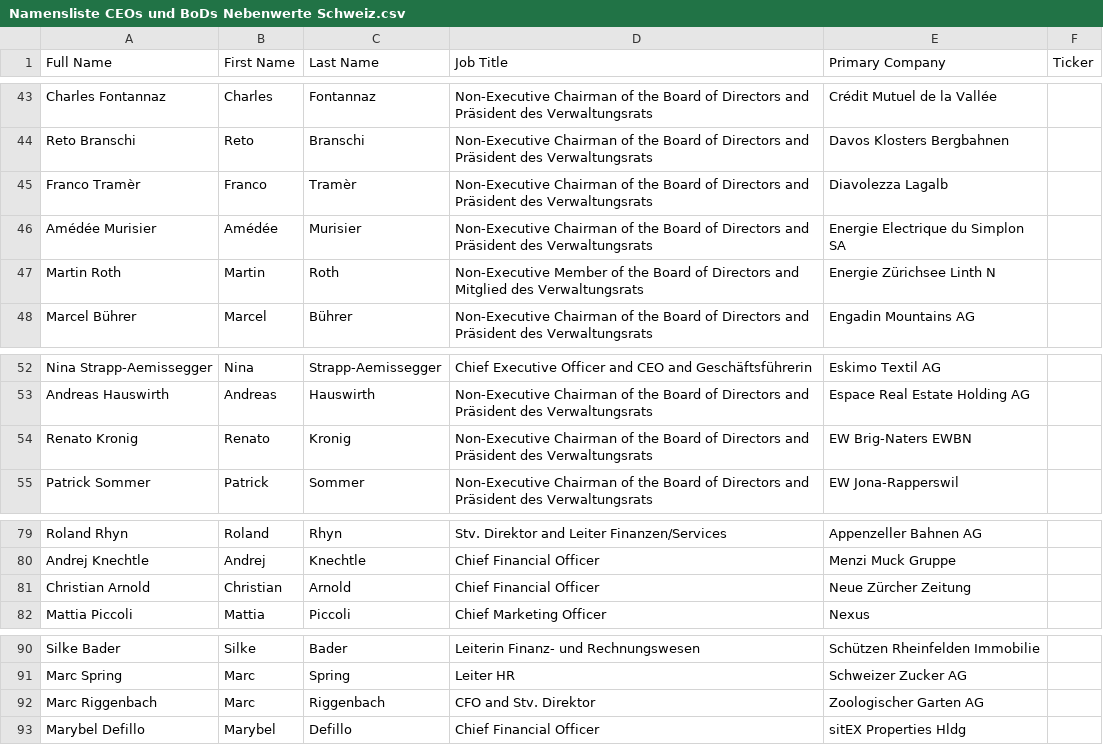
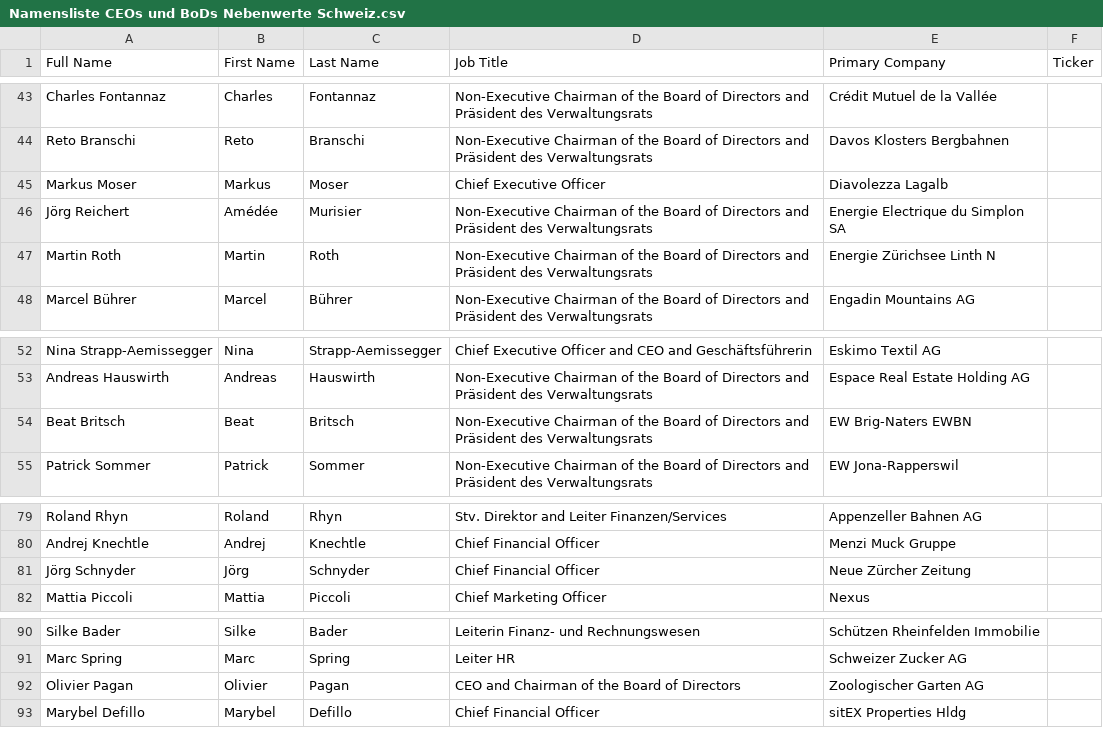
Before and after one commit to HSLU-IFZ-Competence-Center-Investments/compliance_data_set, a CSV file: Namensliste CEOs und BoDs Nebenwerte Schweiz.csv, drawn as a sheet; only a part is shown, gaps mark what is left out.

```diff
--- a/Namensliste CEOs und BoDs Nebenwerte Schweiz.csv
+++ b/Namensliste CEOs und BoDs Nebenwerte Schweiz.csv
@@ -44,5 +44,5 @@ Charles Fontannaz,Charles,Fontannaz,Non-Executive Chairman of the Board of Direc
 Reto Branschi,Reto,Branschi,Non-Executive Chairman of the Board of Directors and Präsident des Verwaltungsrats,Davos Klosters Bergbahnen,
-Franco Tramèr,Franco,Tramèr,Non-Executive Chairman of the Board of Directors and Präsident des Verwaltungsrats,Diavolezza Lagalb,
-Amédée Murisier,Amédée,Murisier,Non-Executive Chairman of the Board of Directors and Präsident des Verwaltungsrats,Energie Electrique du Simplon SA,
-Martin Roth,Martin,Roth,Non-Executive Member of the Board of Directors and Mitglied des Verwaltungsrats,Energie Zürichsee Linth N,
+Markus Moser,Markus,Moser,Chief Executive Officer,Diavolezza Lagalb,
+Jörg Reichert,Amédée,Murisier,Non-Executive Chairman of the Board of Directors and Präsident des Verwaltungsrats,Energie Electrique du Simplon SA,
+Martin Roth,Martin,Roth,Non-Executive Chairman of the Board of Directors and Präsident des Verwaltungsrats,Energie Zürichsee Linth N,
 Marcel Bührer,Marcel,Bührer,Non-Executive Chairman of the Board of Directors and Präsident des Verwaltungsrats,Engadin Mountains AG,
@@ -53,3 +53,3 @@ Nina Strapp-Aemissegger,Nina,Strapp-Aemissegger,Chief Executive Officer and CEO
 Andreas Hauswirth,Andreas,Hauswirth,Non-Executive Chairman of the Board of Directors and Präsident des Verwaltungsrats,Espace Real Estate Holding AG,
-Renato Kronig,Renato,Kronig,Non-Executive Chairman of the Board of Directors and Präsident des Verwaltungsrats,EW Brig-Naters EWBN,
+Beat Britsch,Beat,Britsch,Non-Executive Chairman of the Board of Directors and Präsident des Verwaltungsrats,EW Brig-Naters EWBN,
 Patrick Sommer,Patrick,Sommer,Non-Executive Chairman of the Board of Directors and Präsident des Verwaltungsrats,EW Jona-Rapperswil,
@@ -80,3 +80,3 @@ Roland Rhyn,Roland,Rhyn,Stv. Direktor and Leiter Finanzen/Services,Appenzeller B
 Andrej Knechtle,Andrej,Knechtle,Chief Financial Officer,Menzi Muck Gruppe,
-Christian Arnold,Christian,Arnold,Chief Financial Officer,Neue Zürcher Zeitung,
+Jörg Schnyder,Jörg,Schnyder,Chief Financial Officer,Neue Zürcher Zeitung,
 Mattia Piccoli,Mattia,Piccoli,Chief Marketing Officer,Nexus,
@@ -91,3 +91,3 @@ Silke Bader,Silke,Bader,Leiterin Finanz- und Rechnungswesen,Schützen Rheinfelde
 Marc Spring,Marc,Spring,Leiter HR,Schweizer Zucker AG,
-Marc Riggenbach,Marc,Riggenbach,CFO and Stv. Direktor,Zoologischer Garten AG,
+Olivier Pagan,Olivier,Pagan,CEO and Chairman of the Board of Directors,Zoologischer Garten AG,
 Marybel Defillo,Marybel,Defillo,Chief Financial Officer,sitEX Properties Hldg,
```
Also changed, not shown: CEOs und BoDs International.csv, Namensliste CEOs und BoDs Schweiz.csv, 3 other files.
